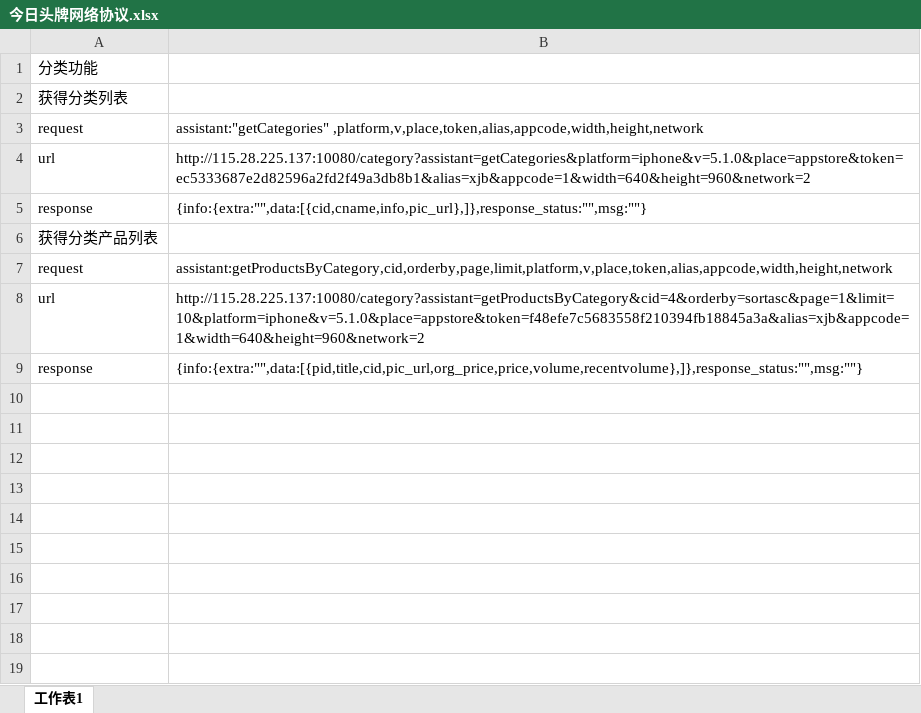
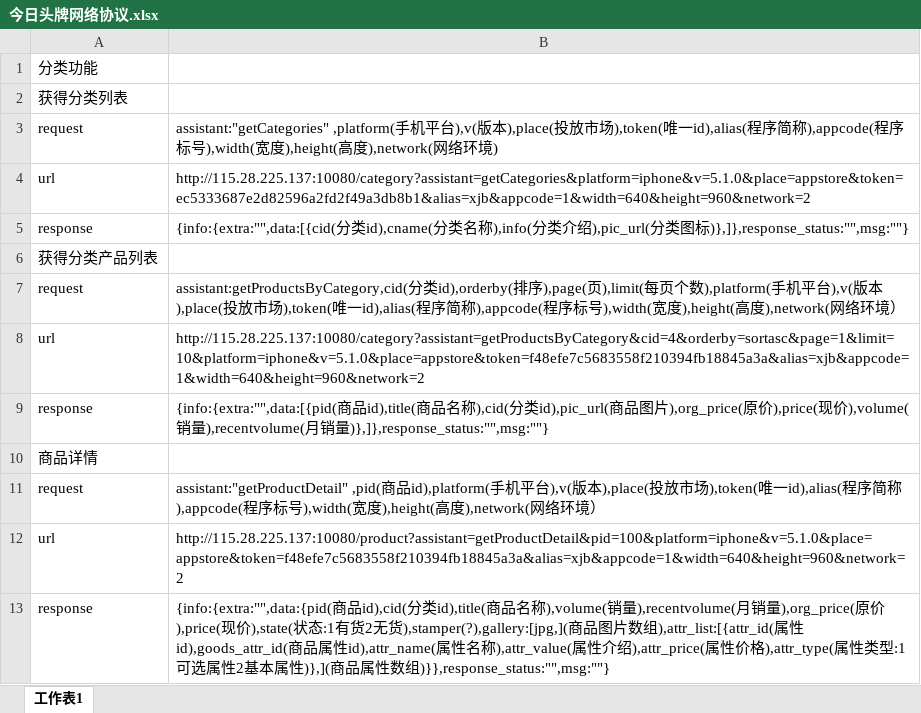
Before and after one commit to gump2012/todaylead, an Excel workbook: 今日头牌网络协议.xlsx, sheet 工作表1, drawn as a sheet; values as stored, in another font and other column widths than the file's, no borders; addresses are those after the commit; the diff names each change by its address in the sheet, - before the commit and + after, or states it on an @@ line.

Commit message:
添加商品详情协议

```diff
--- a/今日头牌网络协议.xlsx (sheet 工作表1)
+++ b/今日头牌网络协议.xlsx (sheet 工作表1)
-B3: assistant:"getCategories" ,platform,v,place,token,alias,appcode,width,height,network
+B3: assistant:"getCategories" ,platform(手机平台),v(版本),place(投放市场),token(唯一id),alias(程序简称),appcode(程序标号),width(宽度),height(高度),network(网络环境)
-B5: {info:{extra:"",data:[{cid,cname,info,pic_url},]},response_status:"",msg:""}
+B5: {info:{extra:"",data:[{cid(分类id),cname(分类名称),info(分类介绍),pic_url(分类图标)},]},response_status:"",msg:""}
-B7: assistant:getProductsByCategory,cid,orderby,page,limit,platform,v,place,token,alias,appcode,width,height,network
+B7: assistant:getProductsByCategory,cid(分类id),orderby(排序),page(页),limit(每页个数),platform(手机平台),v(版本),place(投放市场),token(唯一id),alias(程序简称),appcode(程序标号),width(宽度),height(高度),network(网络环境）
+row 9: response | {info:{extra:"",data:[{pid(商品id),title(商品名称),cid(分类id),pic_url(商品图片),org_price(原价),price(现价),volume(销量),recentvolume(月销量)},]},response_status:"",msg:""}
+row 10: 商品详情
+row 11: request | assistant:"getProductDetail" ,pid(商品id),platform(手机平台),v(版本),place(投放市场),token(唯一id),alias(程序简称),appcode(程序标号),width(宽度),height(高度),network(网络环境）
+row 12: url | http://115.28.225.137:10080/product?assistant=getProductDetail&pid=100&platform=iphone&v=5.1.0&place=appstore&token=f48efe7c5683558f210394fb18845a3a&alias=xjb&appcode=1&width=640&height=960&network=2
-B13: {info:{extra:"",data:[{pid,title,cid,pic_url,org_price,price,volume,recentvolume},]},response_status:"",msg:""}
+B13: {info:{extra:"",data:{pid(商品id),cid(分类id),title(商品名称),volume(销量),recentvolume(月销量),org_price(原价),price(现价),state(状态:1有货2无货),stamper(?),gallery:[jpg,](商品图片数组),attr_list:[{attr_id(属性id),goods_attr_id(商品属性id),attr_name(属性名称),attr_value(属性介绍),attr_price(属性价格),attr_type(属性类型:1可选属性2基本属性)},](商品属性数组)}},response_status:"",msg:""}
```
